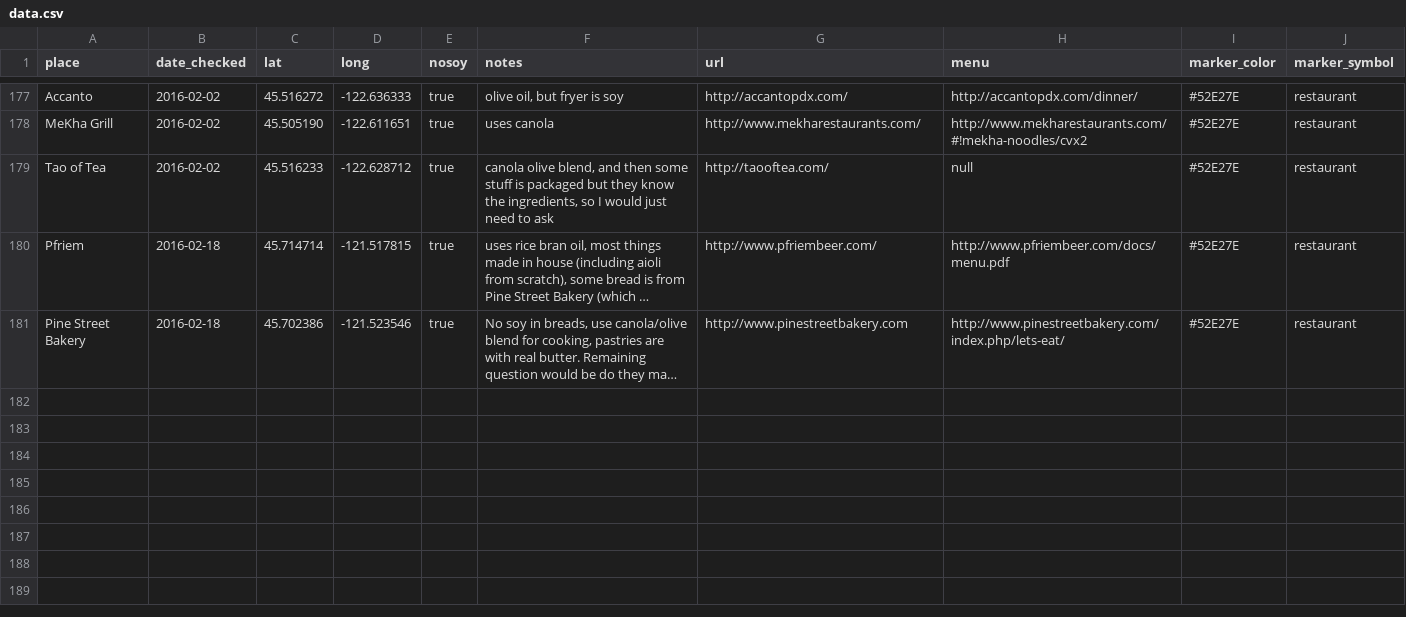
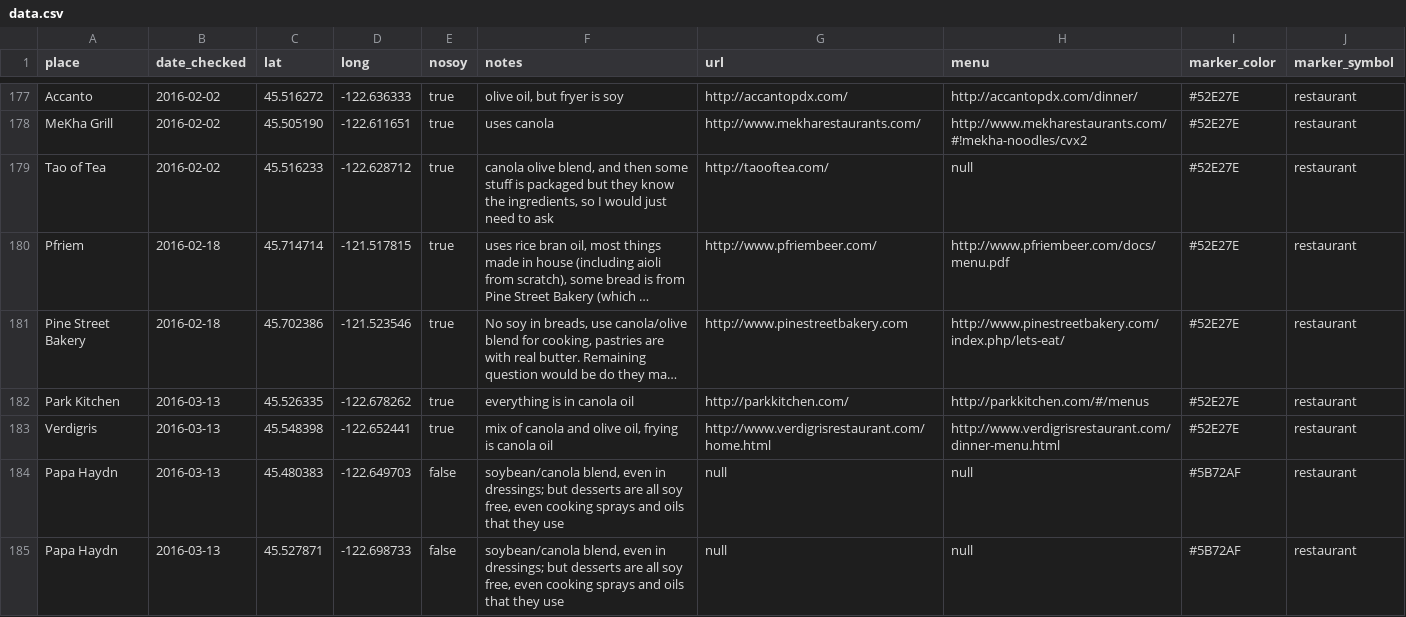
Before and after one commit to sckott/soylocs, a CSV file: data.csv, drawn as a sheet; only a part is shown, gaps mark what is left out; long unchanged cells end in …; the diff names each change by its address in the sheet, - before the commit and + after, or states it on an @@ line.

```diff
--- a/data.csv
+++ b/data.csv
+row 182: Park Kitchen | 2016-03-13 | 45.526335 | -122.678262 | true | everything is in canola oil | http://parkkitchen.com/ | http://parkkitchen.com/#/menus | #52E27E | restaurant
+row 183: Verdigris | 2016-03-13 | 45.548398 | -122.652441 | true | mix of canola and olive oil, frying is canola oil | http://www.verdigrisrestaurant.com/home.html | http://www.verdigrisrestaurant.com/dinner-menu.html | #52E27E | restaurant
+row 184: Papa Haydn | 2016-03-13 | 45.480383 | -122.649703 | false | soybean/canola blend, even in dressings; but desserts are all soy free, even cooking sprays and oils that they use | null | null | #5B72AF | restaurant
+row 185: Papa Haydn | 2016-03-13 | 45.527871 | -122.698733 | false | soybean/canola blend, even in dressings; but desserts are all soy free, even cooking sprays and oils that they use | null | null | #5B72AF | restaurant
```
Also changed, not shown: 1 other file.
